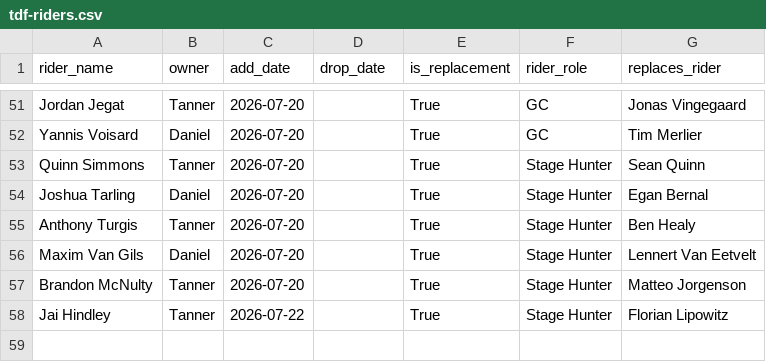
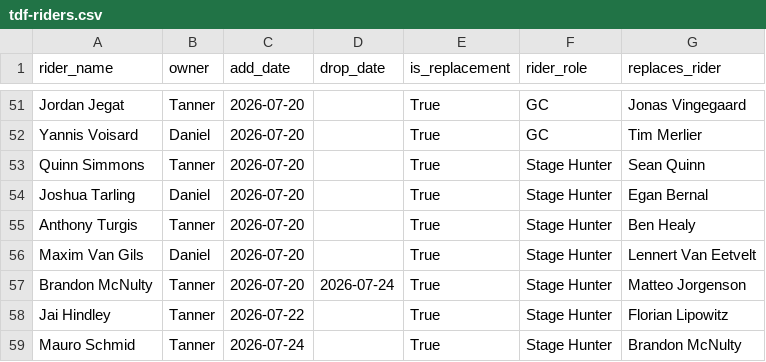
Before and after one commit to danpsh/2026-Fantasy-Cycling, a CSV file: tdf-riders.csv, drawn as a sheet; only a part is shown, gaps mark what is left out.

Commit message:
Update tdf-riders.csv

```diff
--- a/tdf-riders.csv
+++ b/tdf-riders.csv
@@ -56,3 +56,4 @@ Anthony Turgis,Tanner,2026-07-20,,True,Stage Hunter,Ben Healy
 Maxim Van Gils,Daniel,2026-07-20,,True,Stage Hunter,Lennert Van Eetvelt
-Brandon McNulty,Tanner,2026-07-20,,True,Stage Hunter,Matteo Jorgenson
+Brandon McNulty,Tanner,2026-07-20,2026-07-24,True,Stage Hunter,Matteo Jorgenson
 Jai Hindley,Tanner,2026-07-22,,True,Stage Hunter,Florian Lipowitz
+Mauro Schmid,Tanner,2026-07-24,,True,Stage Hunter,Brandon McNulty
```
